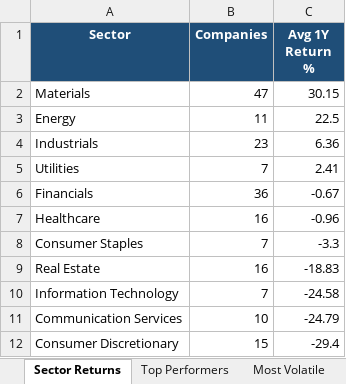
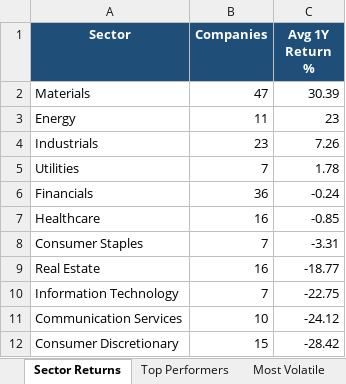
Before and after one commit to anurag7171/asx-market-analytics, an Excel workbook: reports/asx-market-report.xlsx, sheet Sector Returns, drawn as a sheet; values as stored, in another font and other column widths than the file's, no borders; conditional formats not drawn; the diff names each change by its address in the sheet, - before the commit and + after, or states it on an @@ line.

```diff
--- a/reports/asx-market-report.xlsx (sheet Sector Returns)
+++ b/reports/asx-market-report.xlsx (sheet Sector Returns)
-C2 (Avg 1Y Return %): 30.15
+C2 (Avg 1Y Return %): 30.39
-C3 (Avg 1Y Return %): 22.5
+C3 (Avg 1Y Return %): 23
-C4 (Avg 1Y Return %): 6.36
+C4 (Avg 1Y Return %): 7.26
-C5 (Avg 1Y Return %): 2.41
+C5 (Avg 1Y Return %): 1.78
-C6 (Avg 1Y Return %): -0.67
+C6 (Avg 1Y Return %): -0.24
-C7 (Avg 1Y Return %): -0.96
+C7 (Avg 1Y Return %): -0.85
-C8 (Avg 1Y Return %): -3.3
+C8 (Avg 1Y Return %): -3.31
-C9 (Avg 1Y Return %): -18.83
+C9 (Avg 1Y Return %): -18.77
-C10 (Avg 1Y Return %): -24.58
+C10 (Avg 1Y Return %): -22.75
-C11 (Avg 1Y Return %): -24.79
+C11 (Avg 1Y Return %): -24.12
-C12 (Avg 1Y Return %): -29.4
+C12 (Avg 1Y Return %): -28.42
```
Also changed, not shown: sheet Top Performers, sheet Most Volatile, sheet Sector Turnover, 2 other files.
